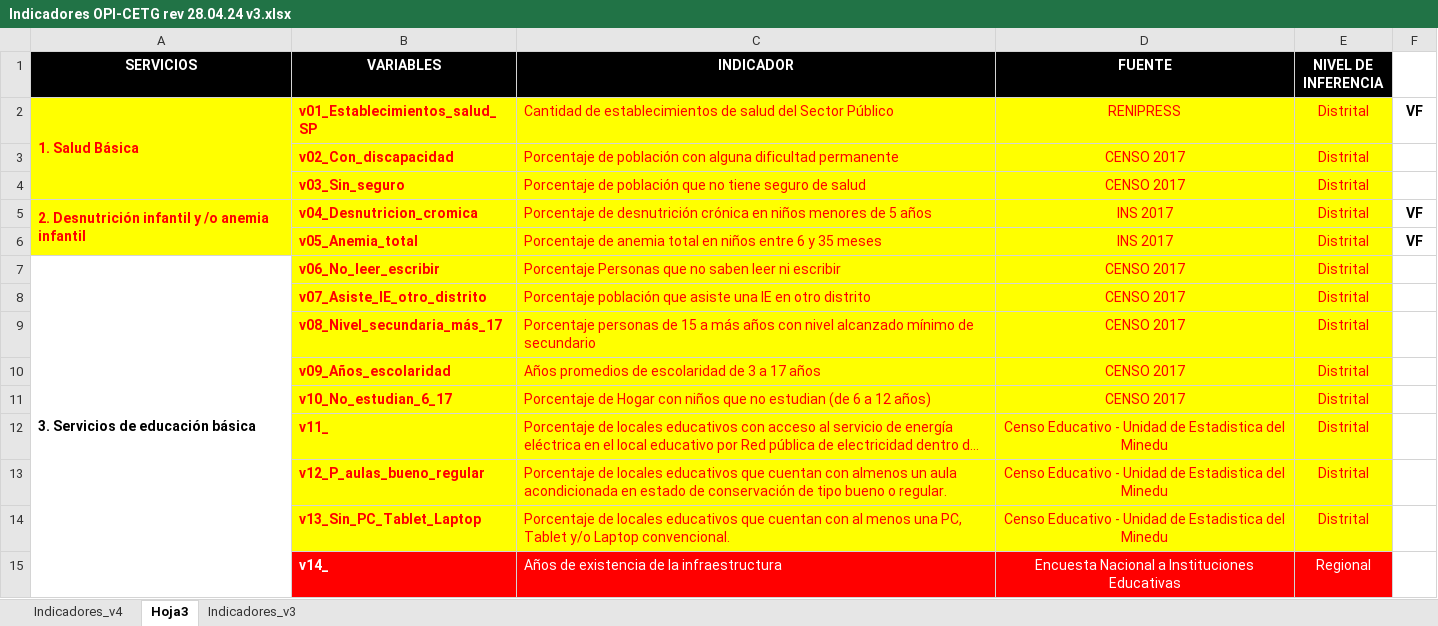
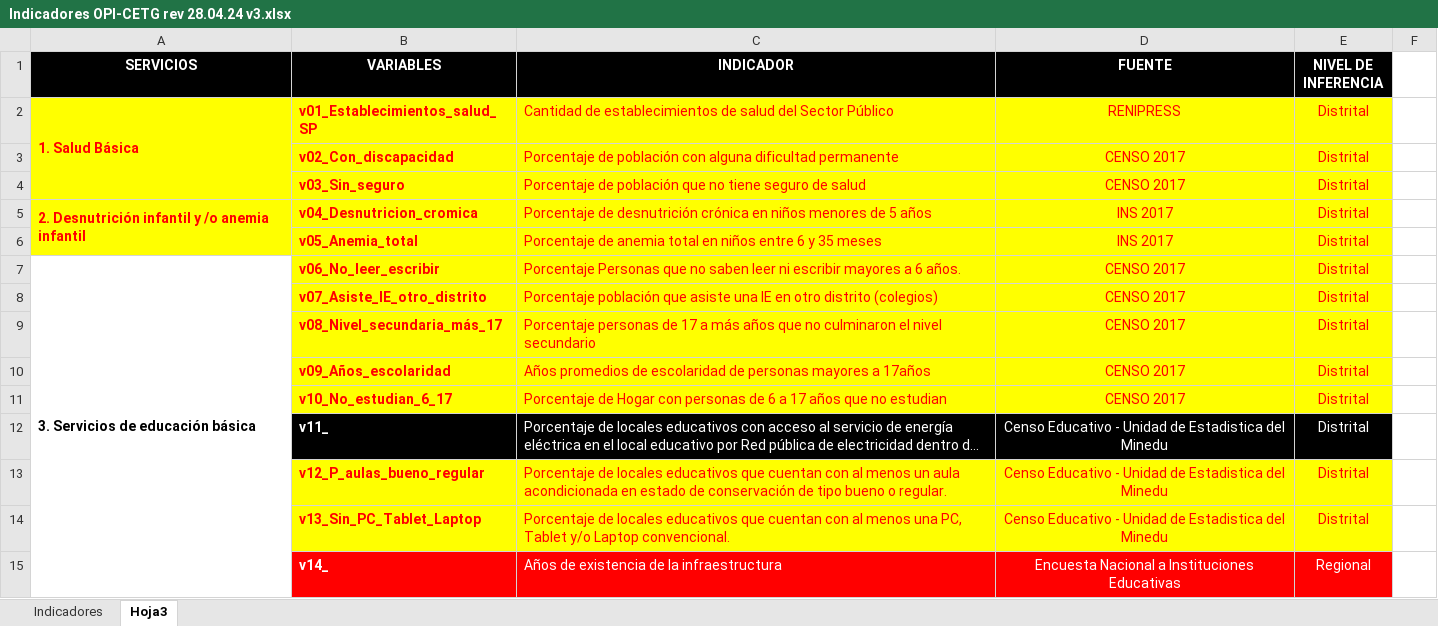
Before and after one commit to CarloEduardo/FIDT_2024, an Excel workbook: Indicadores OPI-CETG rev 28.04.24 v3.xlsx, sheet Hoja3, drawn as a sheet; only a part is shown; long unchanged cells end in …; values as stored, in another font and other column widths than the file's, no borders; the diff covers the shown part only; the diff names each change by its address in the sheet, - before the commit and + after, or states it on an @@ line.

```diff
--- a/Indicadores OPI-CETG rev 28.04.24 v3.xlsx (sheet Hoja3)
+++ b/Indicadores OPI-CETG rev 28.04.24 v3.xlsx (sheet Hoja3)
@@ sheet tab hidden: Indicadores_v4 @@
@@ sheet tab hidden: Indicadores_v3 @@
@@ sheet tab unhidden: Indicadores @@
-F2: VF
+F2: (empty)
-F5:F6: VF
+F5:F6: (empty)
-C7 (INDICADOR): …ni escribir
+C7 (INDICADOR): …ni escribir mayores a 6 años.
-C8 (INDICADOR): …otro distrito
+C8 (INDICADOR): …otro distrito (colegios)
-C9 (INDICADOR): …personas de 15 a más años con nivel alcanzado mínimo de secundario
+C9 (INDICADOR): …personas de 17 a más años que no culminaron el nivel secundario
-C10 (INDICADOR): …escolaridad de 3 a 17 años
+C10 (INDICADOR): …escolaridad de personas mayores a 17años
-C11 (INDICADOR): …Hogar con niños que no estudian (de 6 a 12 años)
+C11 (INDICADOR): …Hogar con personas de 6 a 17 años que no estudian
@@ B12:E12 fill: #FFFF00 → #000000, text colour: #FF0000 → #FFFFFF @@
-C13 (INDICADOR): …cuentan con almenos un aula…
+C13 (INDICADOR): …cuentan con al menos un aula…
```
Also changed, not shown: 1 added row, 12 edited cells and cell formats elsewhere in this sheet, 33 other files.
